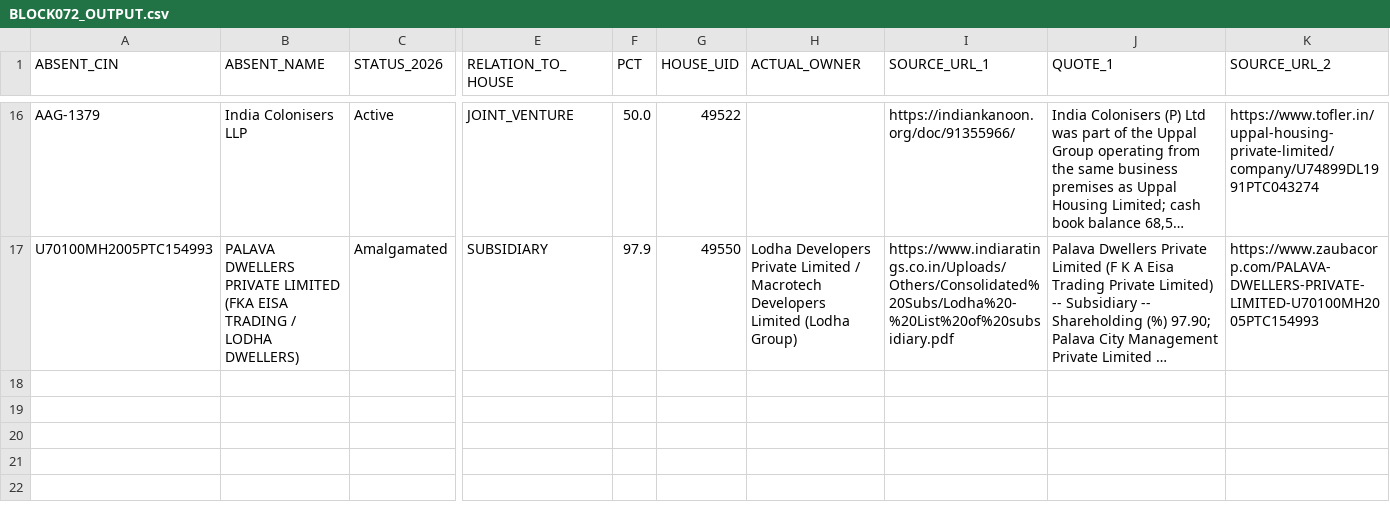
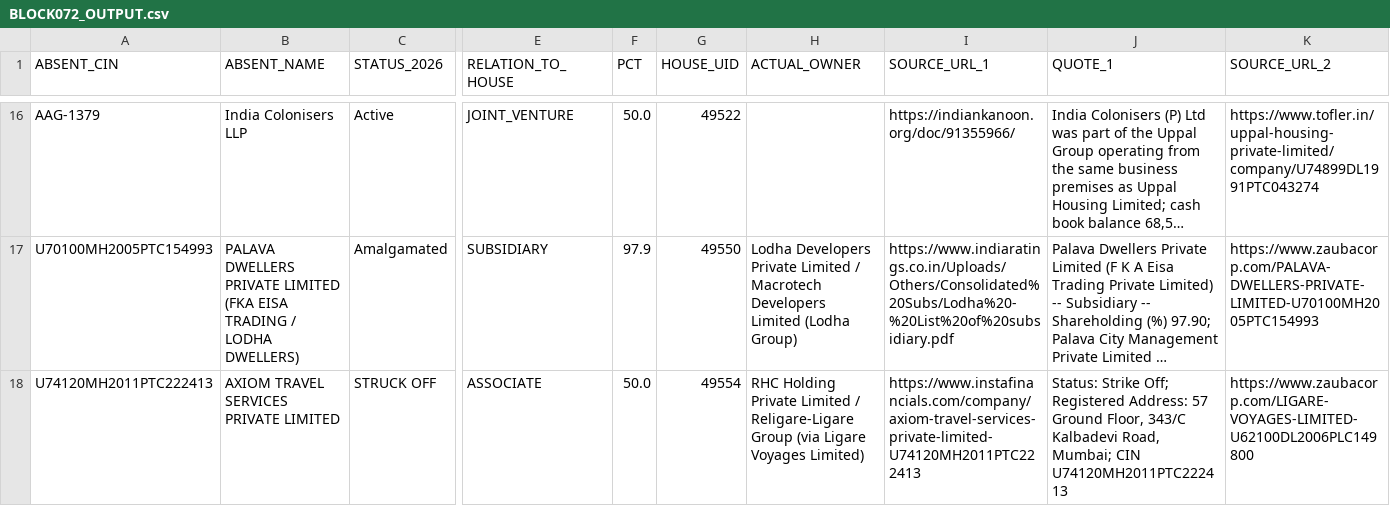
Before and after one commit to pavithra610-cell/claude, a CSV file: A3_ABSENT_LANE/cloud_blocks/BLOCK072_OUTPUT.csv, drawn as a sheet; only a part is shown, gaps mark what is left out; long unchanged cells end in …; rows hold the shown columns only; the diff names each change by its address in the sheet, - before the commit and + after, or states it on an @@ line.

```diff
--- a/A3_ABSENT_LANE/cloud_blocks/BLOCK072_OUTPUT.csv
+++ b/A3_ABSENT_LANE/cloud_blocks/BLOCK072_OUTPUT.csv
+row 18: U74120MH2011PTC222413 | AXIOM TRAVEL SERVICES PRIVATE LIMITED | STRUCK OFF | ASSOCIATE | 50.0 | 49554 | RHC Holding Private Limited / Religare-Ligare Group (via Ligare Voyages Limited) | https://www.instafinancials.com/company/axiom-travel-services-private-limited-U74120MH2011PTC222413 | Status: Strike Off; Registered Address: 57 Ground Floor, 343/C Kalbadevi Road, Mumbai; CIN U74120MH2011PTC222413 | https://www.zaubacorp.com/LIGARE-VOYAGES-LIMITED-U62100DL2006PLC149800
```
Also changed, not shown: A3_ABSENT_LANE/cloud_blocks/BLOCK071_OUTPUT.csv, A3_ABSENT_LANE/cloud_blocks/BLOCK073_OUTPUT.csv, 7 other files.
